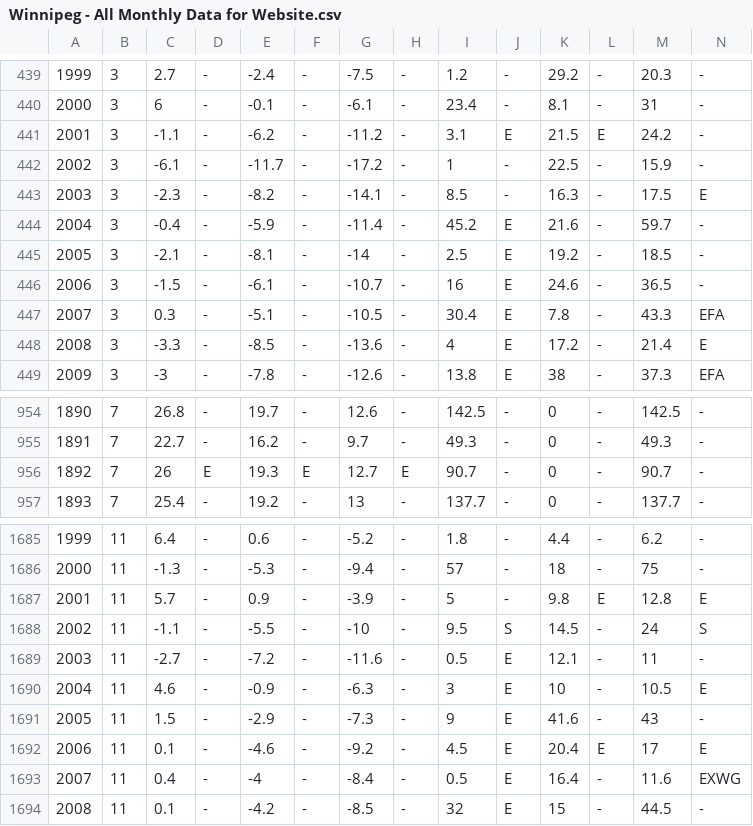
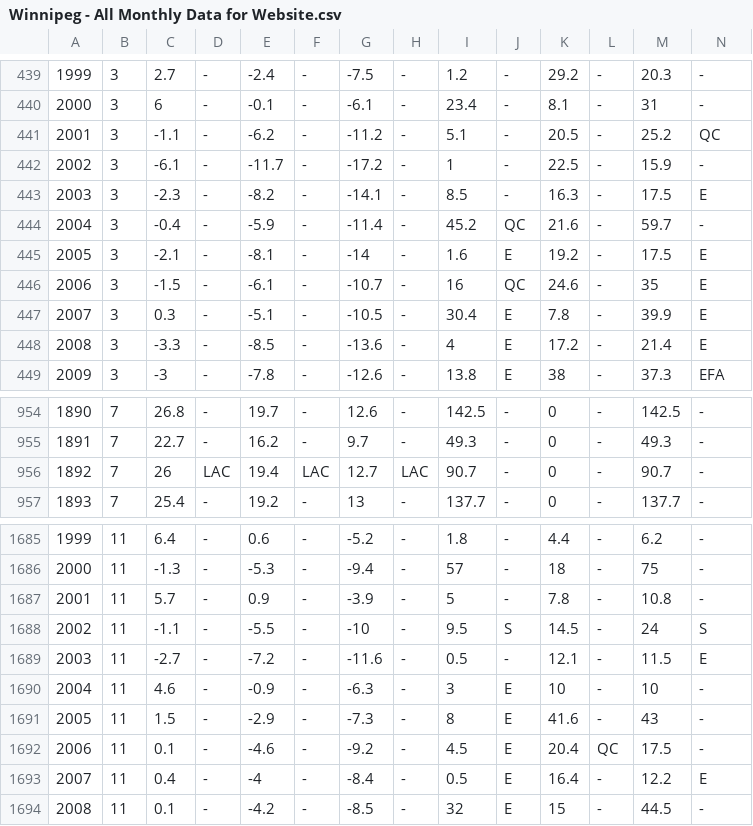
Before and after one commit to jjulietv-pixel/ALL-MONTHLY-DATA-FOR-WEBSITE, a CSV file: Winnipeg - All Monthly Data for Website.csv, drawn as a sheet; only a part is shown, gaps mark what is left out; the diff covers the shown part only; the diff names each change by its address in the sheet, - before the commit and + after, or states it on an @@ line.

Commit message:
Update Winnipeg - All Monthly Data for Website.csv

```diff
--- a/Winnipeg - All Monthly Data for Website.csv
+++ b/Winnipeg - All Monthly Data for Website.csv
-I441: 3.1
+I441: 5.1
-J441: E
+J441: -
-K441: 21.5
+K441: 20.5
-L441: E
+L441: -
-M441: 24.2
+M441: 25.2
-N441: -
+N441: QC
-J444: E
+J444: QC
-I445: 2.5
+I445: 1.6
-M445: 18.5
+M445: 17.5
-N445:N446: -
+N445:N446: E
-J446: E
+J446: QC
-M446: 36.5
+M446: 35
-M447: 43.3
+M447: 39.9
-N447: EFA
+N447: E
-D956: E
+D956: LAC
-E956: 19.3
+E956: 19.4
-F956: E
+F956: LAC
-H956: E
+H956: LAC
-K1687: 9.8
+K1687: 7.8
-L1687: E
+L1687: -
-M1687: 12.8
+M1687: 10.8
-N1687: E
+N1687: -
-J1689: E
+J1689: -
-M1689: 11
+M1689: 11.5
-N1689: -
+N1689: E
-M1690: 10.5
+M1690: 10
-N1690: E
+N1690: -
-I1691: 9
+I1691: 8
-L1692: E
+L1692: QC
-M1692: 17
+M1692: 17.5
-N1692: E
+N1692: -
-M1693: 11.6
+M1693: 12.2
-N1693: EXWG
+N1693: E
```
Also changed, not shown: 81 edited cells elsewhere in this file.
